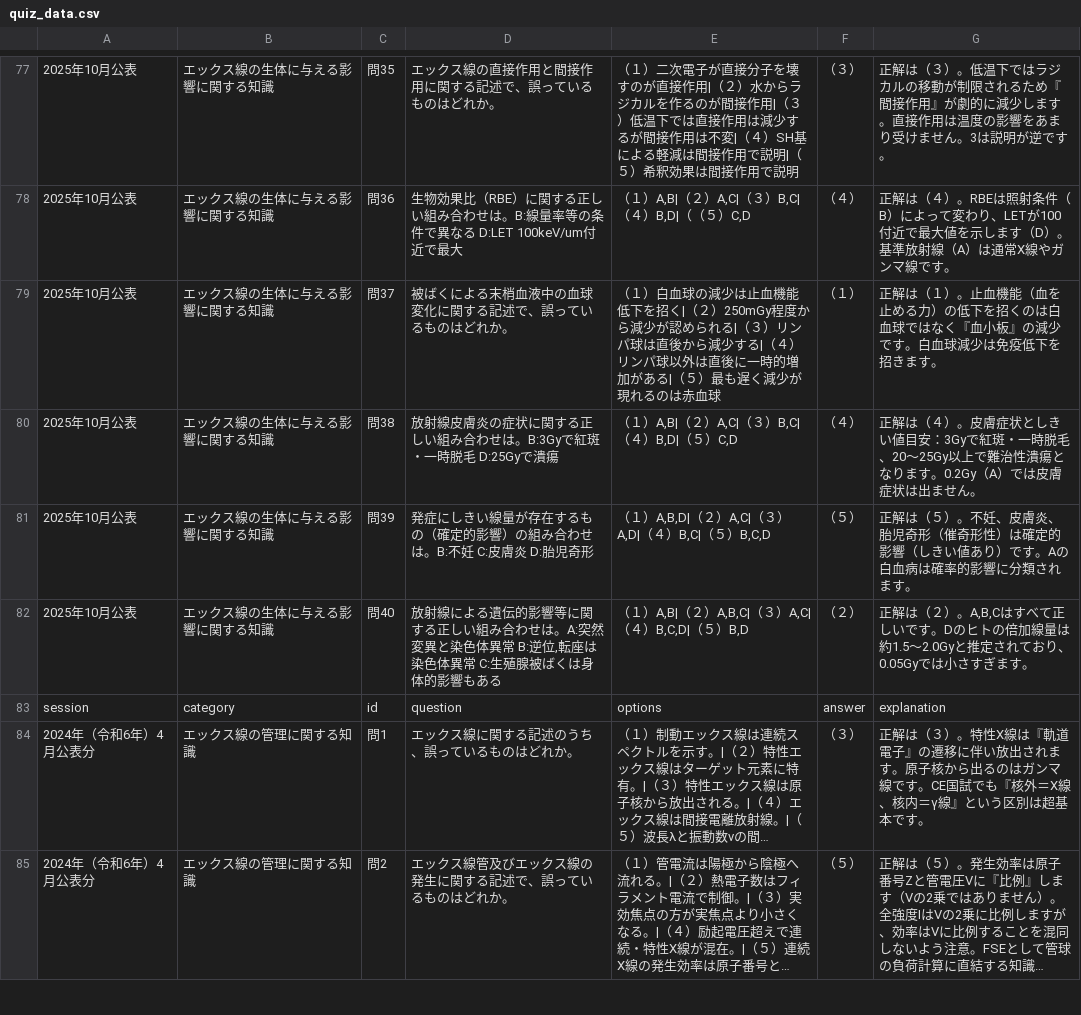
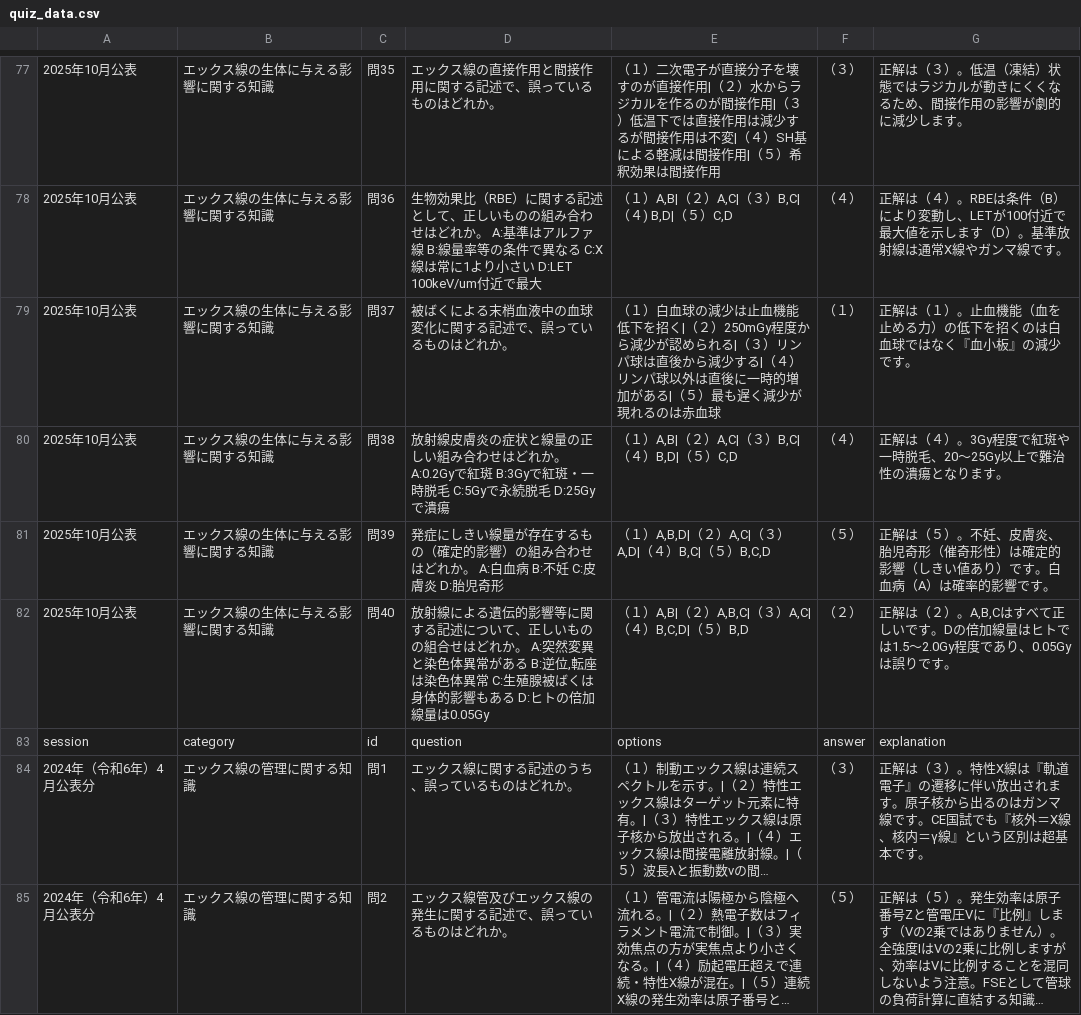
Before and after one commit to yuusan012156-jpg/Third-Class-Land-Special-Radio-Operator, a CSV file: quiz_data.csv, drawn as a sheet; only a part is shown, gaps mark what is left out; long unchanged cells end in …; the diff covers the shown part only; the diff names each change by its address in the sheet, - before the commit and + after, or states it on an @@ line.

```diff
--- a/quiz_data.csv
+++ b/quiz_data.csv
-E77: …間接作用で説明|（５）希釈効果は間接作用で説明
+E77: …間接作用|（５）希釈効果は間接作用
-G77: …）。低温下ではラジカルの移動が制限されるため『間接作用』が劇的に減少します。直接作用は温度の影響をあまり受けません。3は説明が逆です。
+G77: …）。低温（凍結）状態ではラジカルが動きにくくなるため、間接作用の影響が劇的に減少します。
-D78: …に関する正しい組み合わせは。B:線量率等の条件で異なる D:LET 100keV/um付…
+D78: …に関する記述として、正しいものの組み合わせはどれか。 A:基準はアルファ線 B:線量率等の条件で異なる C:X線は常に1より小さい D:LET 100keV/um付…
-E78: （１）A,B|（２）A,C|（３）B,C|（４）B,D|（（５）C,D
+E78: （１）A,B|（２）A,C|（３）B,C|（４) B,D|（５）C,D
-G78: …）。RBEは照射条件（B）によって変わり、LETが100付近で最大値を示します（D）。基準放射線（A）は通常X…
+G78: …）。RBEは条件（B）により変動し、LETが100付近で最大値を示します（D）。基準放射線は通常X…
-G79: …少です。白血球減少は免疫低下を招きます。
+G79: …少です。
-D80: …炎の症状に関する正しい組み合わせは。B:3Gyで紅斑・一時脱毛 D:25Gy…
+D80: …炎の症状と線量の正しい組み合わせはどれか。 A:0.2Gyで紅斑 B:3Gyで紅斑・一時脱毛 C:5Gyで永続脱毛 D:25Gy…
-G80: …（４）。皮膚症状としきい値目安：3Gyで紅斑・一時脱毛、20〜25Gy以上で難治性潰瘍となります。0.2Gy（A）では皮膚症状は出ません。
+G80: …（４）。3Gy程度で紅斑や一時脱毛、20〜25Gy以上で難治性の潰瘍となります。
-D81: …合わせは。B:不妊…
+D81: …合わせはどれか。 A:白血病 B:不妊…
-G81: …）です。Aの白血病は確率的影響に分類されます。
+G81: …）です。白血病（A）は確率的影響です。
-D82: …に関する正しい組み合わせは。A:突然変異と染色体異常 B:逆位,転座は染色体異常 C:生殖腺被ばくは身体的影響もある
+D82: …に関する記述について、正しいものの組合せはどれか。 A:突然変異と染色体異常がある B:逆位,転座は染色体異常 C:生殖腺被ばくは身体的影響もある D:ヒトの倍加線量は0.05Gy
-G82: …す。Dのヒトの倍加線量は約1.5〜2.0Gyと推定されており、0.05Gyでは小さすぎます。
+G82: …す。Dの倍加線量はヒトでは1.5〜2.0Gy程度であり、0.05Gyは誤りです。
```
Also changed, not shown: 62 edited cells elsewhere in this file.
